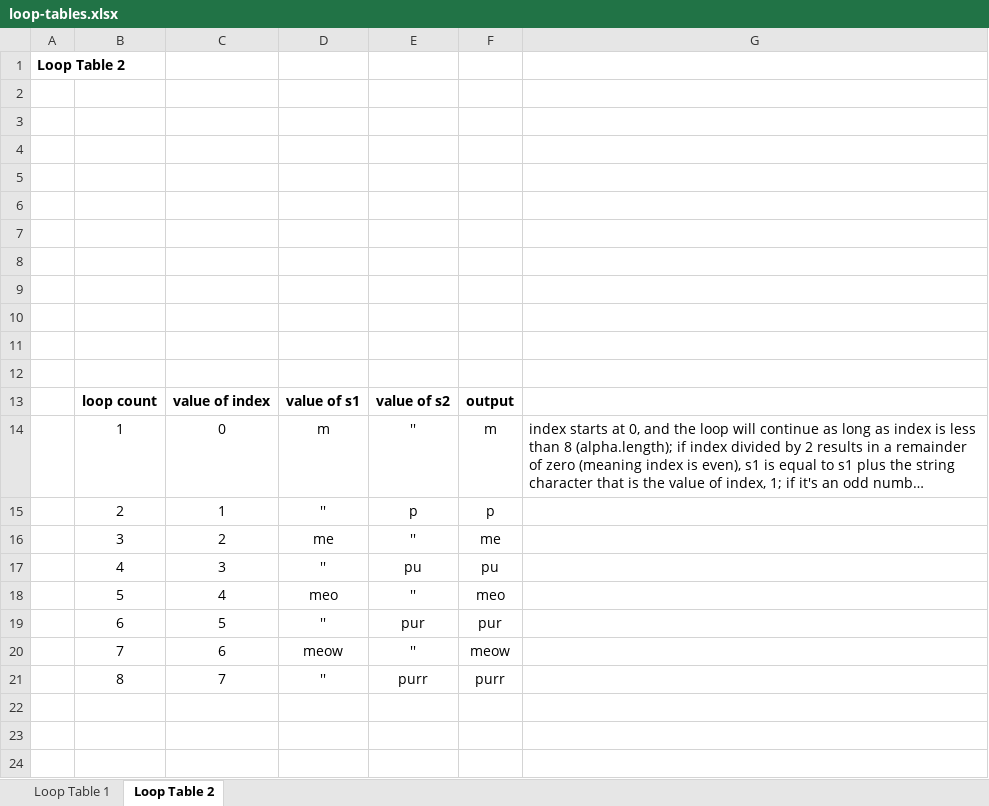
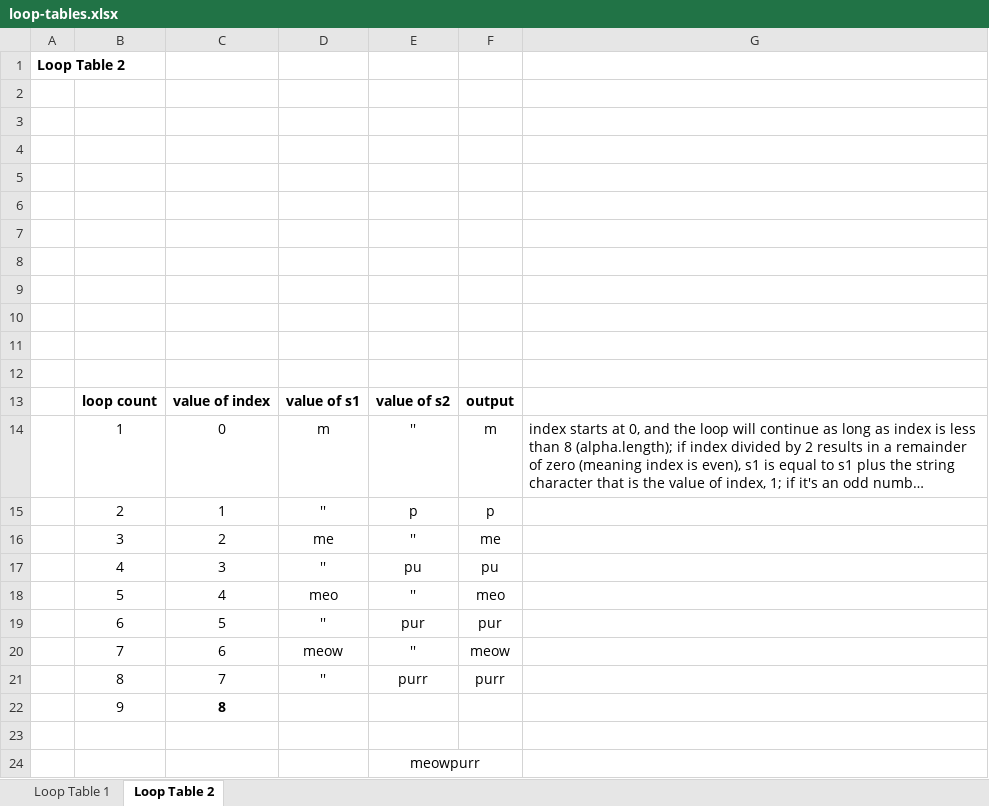
Before and after one commit to erinscot/html5200-class01-homework, an Excel workbook: loop-tables.xlsx, sheet Loop Table 2, drawn as a sheet; long unchanged cells end in …; values as stored, in another font and other column widths than the file's, no borders; charts and pictures not drawn; the diff names each change by its address in the sheet, - before the commit and + after, or states it on an @@ line.

Commit message:
couple quick edits to each table

```diff
--- a/loop-tables.xlsx (sheet Loop Table 2)
+++ b/loop-tables.xlsx (sheet Loop Table 2)
+row 22:  | 9 | 8
+row 23: (empty)
+row 24:  |  |  |  | meowpurr
```
Also changed, not shown: sheet Loop Table 1.
